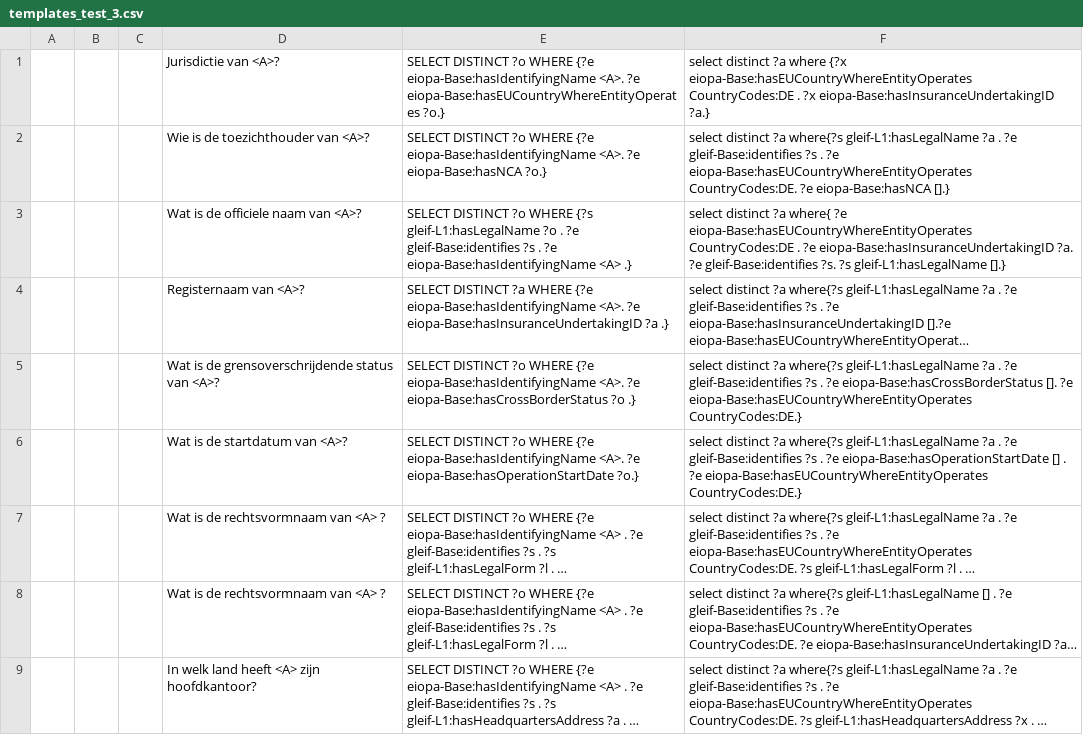
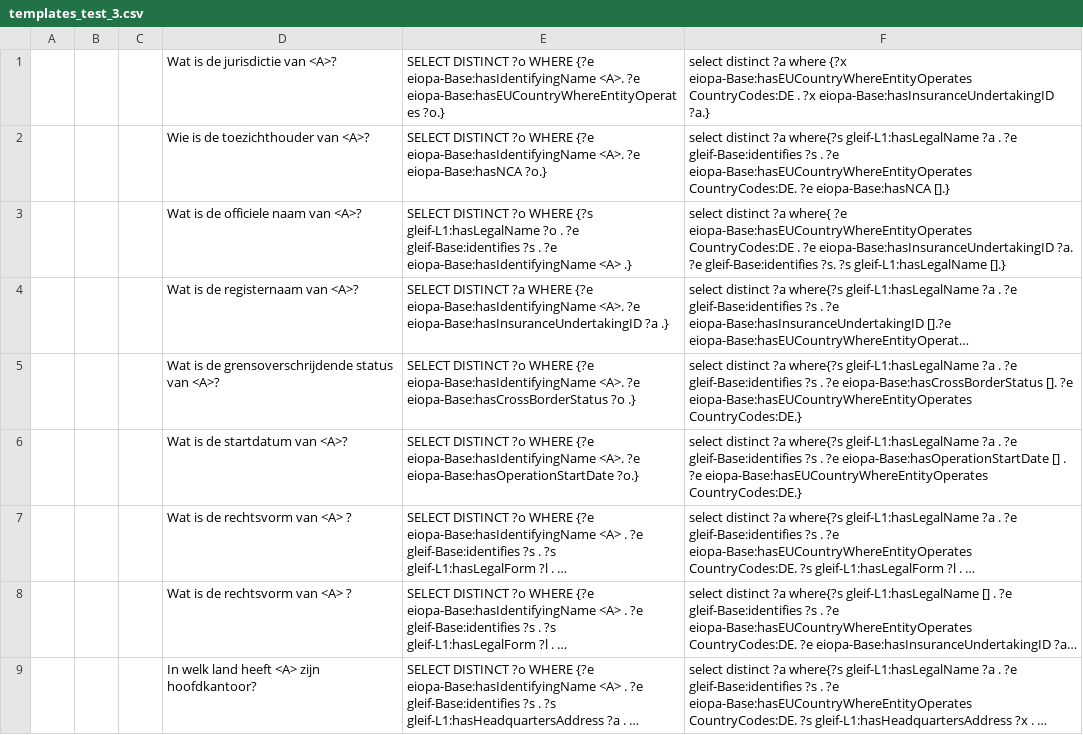
Before and after one commit to DeNederlandscheBank/nqm, a CSV file: data/eiopa/1_external/test_templates_dutch/templates_test_3.csv, drawn as a sheet; long unchanged cells end in …; the diff names each change by its address in the sheet, - before the commit and + after, or states it on an @@ line.

Commit message:
Update templates_test_3.csv

```diff
--- a/data/eiopa/1_external/test_templates_dutch/templates_test_3.csv
+++ b/data/eiopa/1_external/test_templates_dutch/templates_test_3.csv
-D1: Jurisdictie van <A>?
+D1: Wat is de jurisdictie van <A>?
-D4: Registernaam van <A>?
+D4: Wat is de registernaam van <A>?
-D7:D8: Wat is de rechtsvormnaam van <A> ?
+D7:D8: Wat is de rechtsvorm van <A> ?
```
